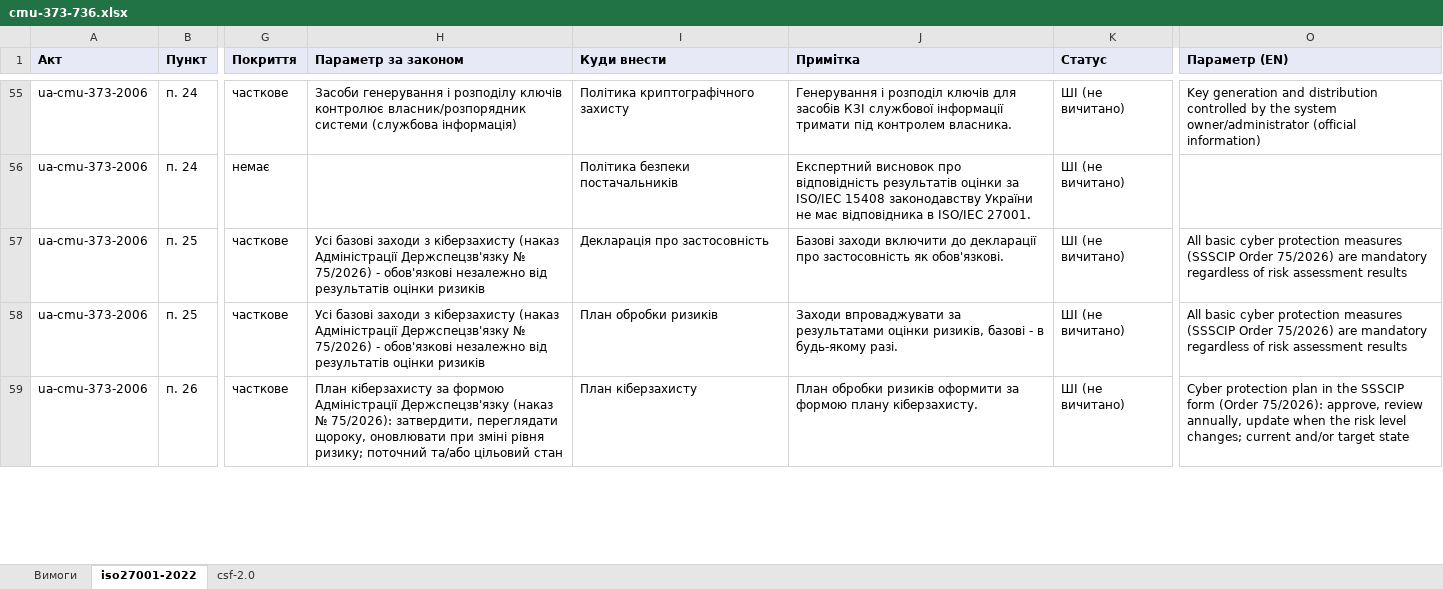
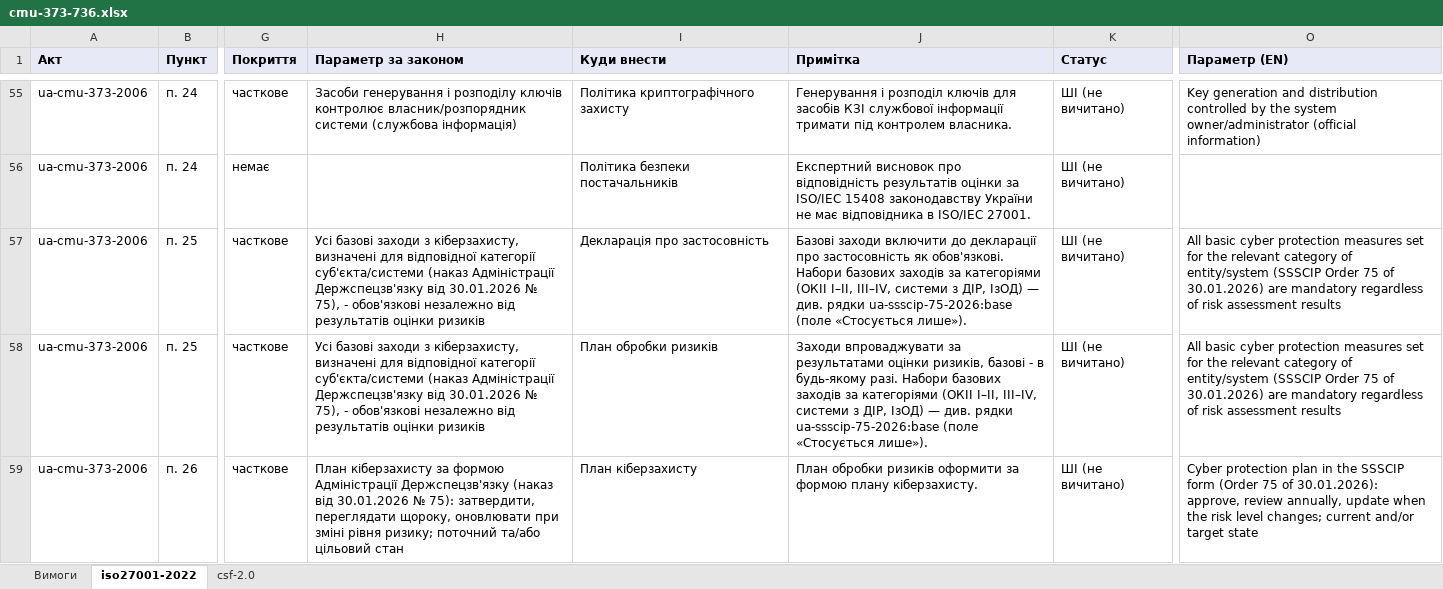
Before and after one commit to Ivan-Gokin/grc-foundation-ua, an Excel workbook: mappings/cmu-373-736.xlsx, sheet iso27001-2022, drawn as a sheet; only a part is shown, gaps mark what is left out; values as stored, in another font and other column widths than the file's, no borders; the diff covers the shown part only; the diff names each change by its address in the sheet, - before the commit and + after, or states it on an @@ line.

```diff
--- a/mappings/cmu-373-736.xlsx (sheet iso27001-2022)
+++ b/mappings/cmu-373-736.xlsx (sheet iso27001-2022)
-H57:H58 (Параметр за законом): …заходи з кіберзахисту (наказ Адміністрації Держспецзв'язку № 75/2026) - обов'язкові…
+H57:H58 (Параметр за законом): …заходи з кіберзахисту, визначені для відповідної категорії суб'єкта/системи (наказ Адміністрації Держспецзв'язку від 30.01.2026 № 75), - обов'язкові…
-J57 (Примітка): …як обов'язкові.
+J57 (Примітка): …як обов'язкові. Набори базових заходів за категоріями (ОКІІ I–II, III–IV, системи з ДІР, ІзОД) — див. рядки ua-ssscip-75-2026:base (поле «Стосується лише»).
-O57:O58 (Параметр (EN)): …protection measures (SSSCIP Order 75/2026) are mandatory…
+O57:O58 (Параметр (EN)): …protection measures set for the relevant category of entity/system (SSSCIP Order 75 of 30.01.2026) are mandatory…
-J58 (Примітка): …будь-якому разі.
+J58 (Примітка): …будь-якому разі. Набори базових заходів за категоріями (ОКІІ I–II, III–IV, системи з ДІР, ІзОД) — див. рядки ua-ssscip-75-2026:base (поле «Стосується лише»).
-H59 (Параметр за законом): …Держспецзв'язку (наказ № 75/2026): затвердити, переглядати…
+H59 (Параметр за законом): …Держспецзв'язку (наказ від 30.01.2026 № 75): затвердити, переглядати…
-O59 (Параметр (EN)): …form (Order 75/2026): approve, review…
+O59 (Параметр (EN)): …form (Order 75 of 30.01.2026): approve, review…
```
Also changed, not shown: 5 added rows and 22 edited cells elsewhere in this sheet, sheet csf-2.0, sheet Вимоги, mappings/law-80-94-vr.xlsx, mappings/nbu.xlsx, 1 other file.
